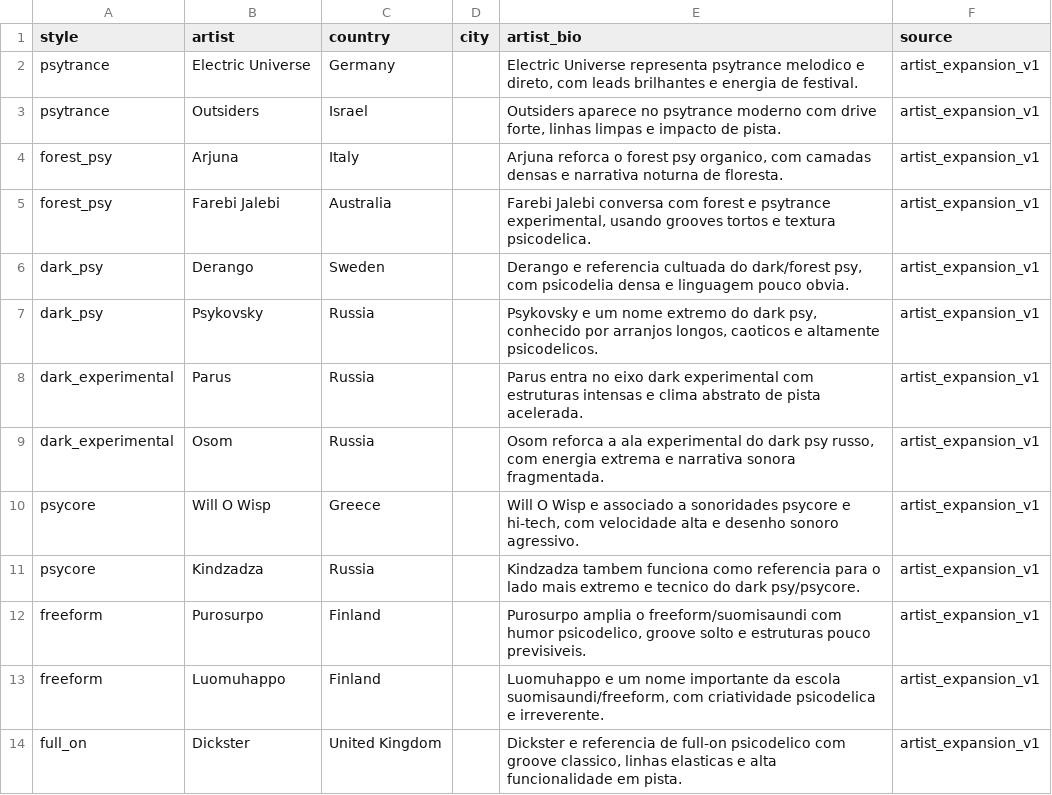
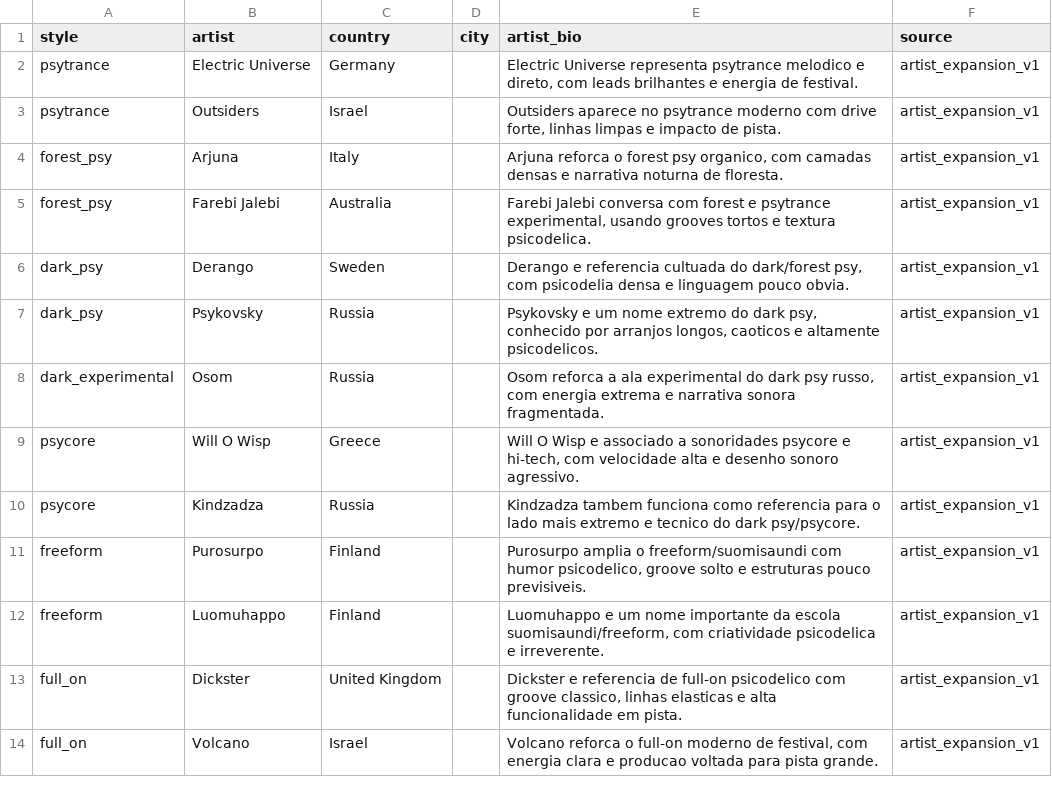
Before and after one commit to pedropfpj/music-sommelier, a CSV file: data/artist_expansion_seeds_v1.csv, drawn as a sheet; only a part is shown; the shorter side is filled out with more unchanged rows.

```diff
--- a/data/artist_expansion_seeds_v1.csv
+++ b/data/artist_expansion_seeds_v1.csv
@@ -7,3 +7,2 @@ dark_psy,Derango,Sweden,,"Derango e referencia cultuada do dark/forest psy, com
 dark_psy,Psykovsky,Russia,,"Psykovsky e um nome extremo do dark psy, conhecido por arranjos longos, caoticos e altamente psicodelicos.",artist_expansion_v1
-dark_experimental,Parus,Russia,,"Parus entra no eixo dark experimental com estruturas intensas e clima abstrato de pista acelerada.",artist_expansion_v1
 dark_experimental,Osom,Russia,,"Osom reforca a ala experimental do dark psy russo, com energia extrema e narrativa sonora fragmentada.",artist_expansion_v1
```
Also changed, not shown: data/artist_expansion_seeds_v3.csv, data/artist_expansion_seeds_v9.csv, 9 other files.
